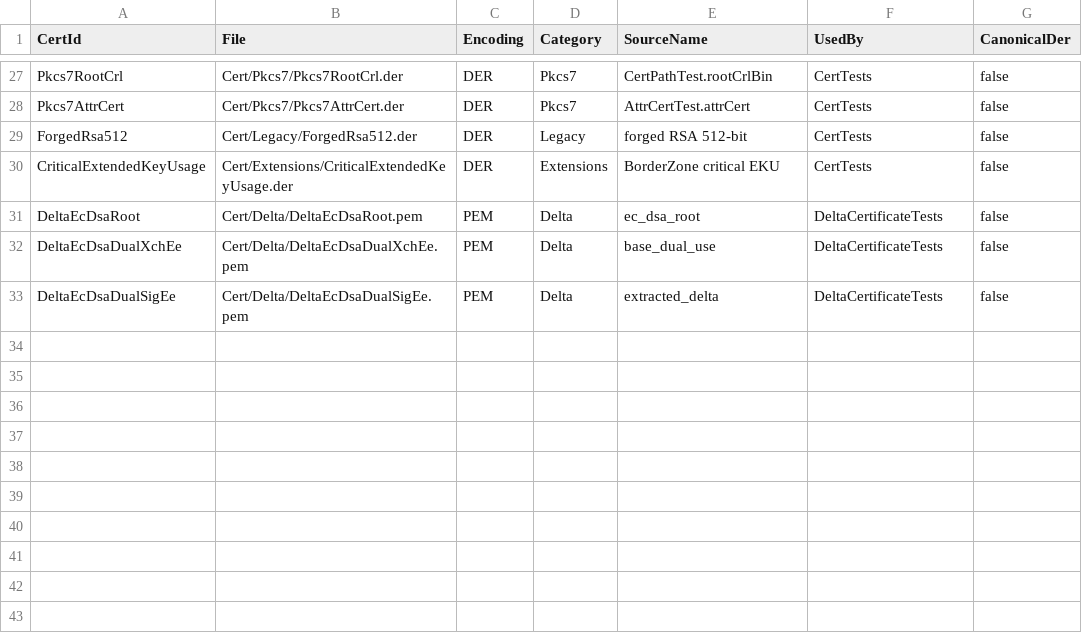
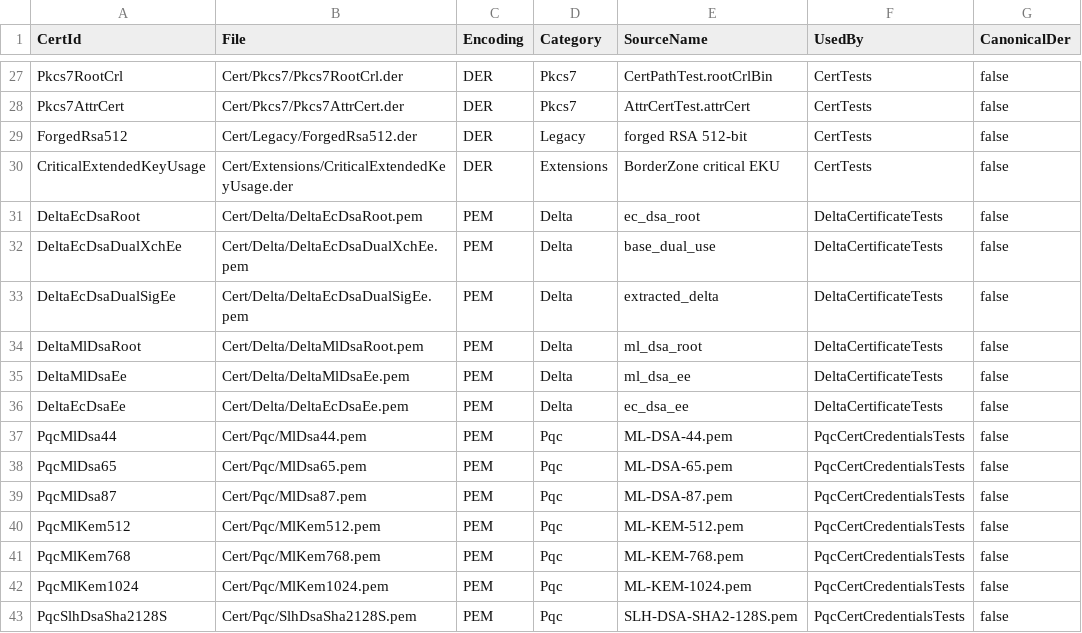
Before and after one commit to Xor-el/CryptoLib4Pascal, a CSV file: CryptoLib.Tests/Data/Cert/Manifest.csv, drawn as a sheet; only a part is shown, gaps mark what is left out; the diff names each change by its address in the sheet, - before the commit and + after, or states it on an @@ line.

Commit message:
Add PQC certificate credential tests and alt-signature cert generation
Add PQC X.509 credential verification tests for ML-DSA, ML-KEM, and SLH-DSA using
vendored multi-PEM fixtures, and complete delta certificate coverage with ML-DSA
fixtures plus programmatic EC primary / ML-DSA-44 alternative-signature generation.

Library support adds IX509V3CertificateGenerator.Generate(sig, critical, altSig)
for certificates with altSignatureAlgorithm and altSignatureValue extensions, and
registers ML-DSA/SLH-DSA algorithm names in TX509SignatureUtilities so PQC
signature factories produce valid AlgorithmIdentifier values.

Test assets are registered in Cert/Manifest.csv

```diff
--- a/CryptoLib.Tests/Data/Cert/Manifest.csv
+++ b/CryptoLib.Tests/Data/Cert/Manifest.csv
+row 34: DeltaMlDsaRoot | Cert/Delta/DeltaMlDsaRoot.pem | PEM | Delta | ml_dsa_root | DeltaCertificateTests | false
+row 35: DeltaMlDsaEe | Cert/Delta/DeltaMlDsaEe.pem | PEM | Delta | ml_dsa_ee | DeltaCertificateTests | false
+row 36: DeltaEcDsaEe | Cert/Delta/DeltaEcDsaEe.pem | PEM | Delta | ec_dsa_ee | DeltaCertificateTests | false
+row 37: PqcMlDsa44 | Cert/Pqc/MlDsa44.pem | PEM | Pqc | ML-DSA-44.pem | PqcCertCredentialsTests | false
+row 38: PqcMlDsa65 | Cert/Pqc/MlDsa65.pem | PEM | Pqc | ML-DSA-65.pem | PqcCertCredentialsTests | false
+row 39: PqcMlDsa87 | Cert/Pqc/MlDsa87.pem | PEM | Pqc | ML-DSA-87.pem | PqcCertCredentialsTests | false
+row 40: PqcMlKem512 | Cert/Pqc/MlKem512.pem | PEM | Pqc | ML-KEM-512.pem | PqcCertCredentialsTests | false
+row 41: PqcMlKem768 | Cert/Pqc/MlKem768.pem | PEM | Pqc | ML-KEM-768.pem | PqcCertCredentialsTests | false
+row 42: PqcMlKem1024 | Cert/Pqc/MlKem1024.pem | PEM | Pqc | ML-KEM-1024.pem | PqcCertCredentialsTests | false
+row 43: PqcSlhDsaSha2128S | Cert/Pqc/SlhDsaSha2128S.pem | PEM | Pqc | SLH-DSA-SHA2-128S.pem | PqcCertCredentialsTests | false
```
Also changed, not shown: 24 other files.
